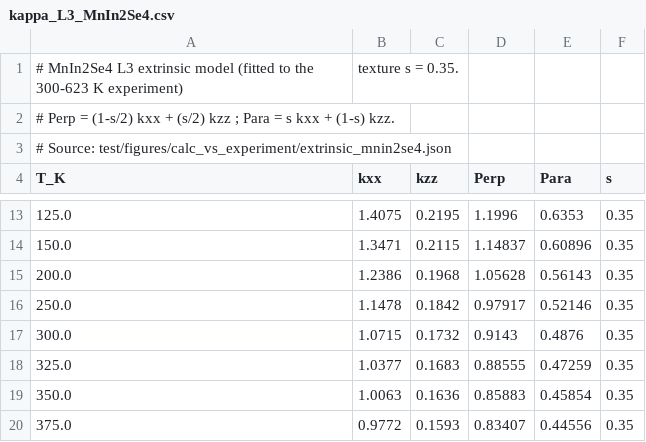
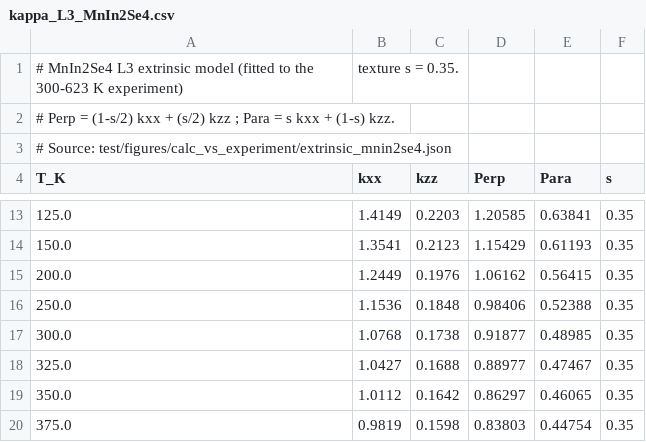
Before and after one commit to Andyw852/Mn2In2Se5-thermal, a CSV file: report/plot_data/kappa_L3_MnIn2Se4.csv, drawn as a sheet; only a part is shown, gaps mark what is left out; the diff covers the shown part only.

```diff
--- a/report/plot_data/kappa_L3_MnIn2Se4.csv
+++ b/report/plot_data/kappa_L3_MnIn2Se4.csv
@@ -13,8 +13,8 @@ T_K,kxx,kzz,Perp,Para,s
-125.0,1.4075,0.2195,1.1996,0.6353,0.35
-150.0,1.3471,0.2115,1.14837,0.60896,0.35
-200.0,1.2386,0.1968,1.05628,0.56143,0.35
-250.0,1.1478,0.1842,0.97917,0.52146,0.35
-300.0,1.0715,0.1732,0.9143,0.4876,0.35
-325.0,1.0377,0.1683,0.88555,0.47259,0.35
-350.0,1.0063,0.1636,0.85883,0.45854,0.35
-375.0,0.9772,0.1593,0.83407,0.44556,0.35
+125.0,1.4149,0.2203,1.20585,0.63841,0.35
+150.0,1.3541,0.2123,1.15429,0.61193,0.35
+200.0,1.2449,0.1976,1.06162,0.56415,0.35
+250.0,1.1536,0.1848,0.98406,0.52388,0.35
+300.0,1.0768,0.1738,0.91877,0.48985,0.35
+325.0,1.0427,0.1688,0.88977,0.47467,0.35
+350.0,1.0112,0.1642,0.86297,0.46065,0.35
+375.0,0.9819,0.1598,0.83803,0.44754,0.35
```
Also changed, not shown: 60 edited cells elsewhere in this file, analysis/disorder/vca_summary.csv, report/plot_data/kappa_L3_Mn2In2Se5.csv, 47 other files.
